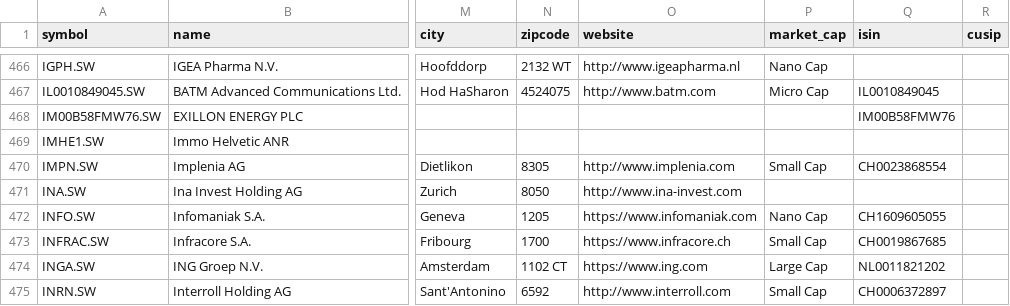
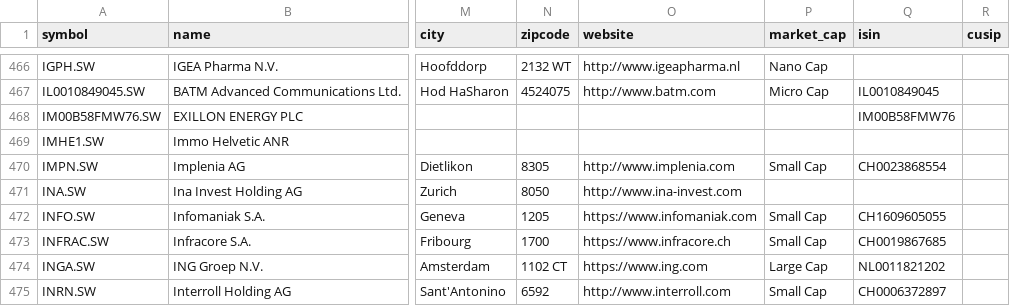
Before and after one commit to JerBouma/FinanceDatabase, a CSV file: database/equities/EBS.csv, drawn as a sheet; only a part is shown, gaps mark what is left out; the diff names each change by its address in the sheet, - before the commit and + after, or states it on an @@ line.

```diff
--- a/database/equities/EBS.csv
+++ b/database/equities/EBS.csv
-P472 (market_cap): Nano Cap
+P472 (market_cap): Small Cap
```
Also changed, not shown: database/equities/IOB.csv, database/equities/IST.csv, 27 other files.
